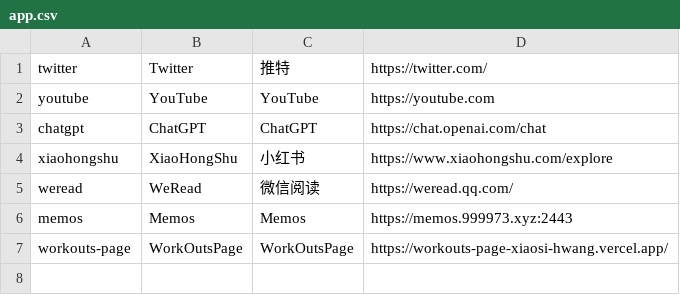
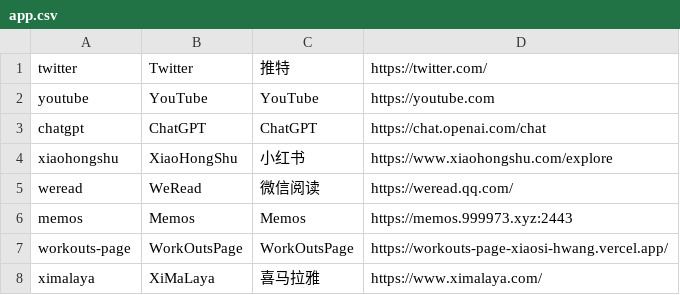
Before and after one commit to XiaoSiHwang/Pake, a CSV file: app.csv, drawn as a sheet.

Commit message:
Update app.csv
Signed-off-by: XiaoSi Hwang <32489029+XiaoSiHwang@users.noreply.github.com>

```diff
--- a/app.csv
+++ b/app.csv
@@ -7 +7,2 @@ memos,Memos,Memos,https://memos.999973.xyz:2443
 workouts-page,WorkOutsPage,WorkOutsPage,https://workouts-page-xiaosi-hwang.vercel.app/
+ximalaya,XiMaLaya,喜马拉雅,https://www.ximalaya.com/
```
